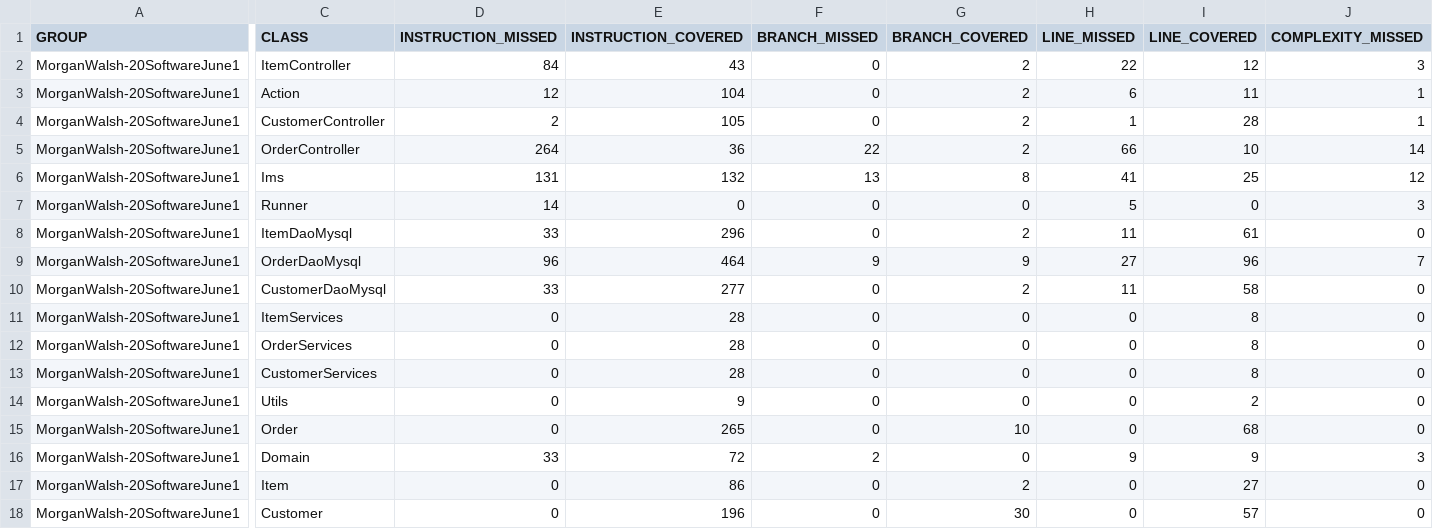
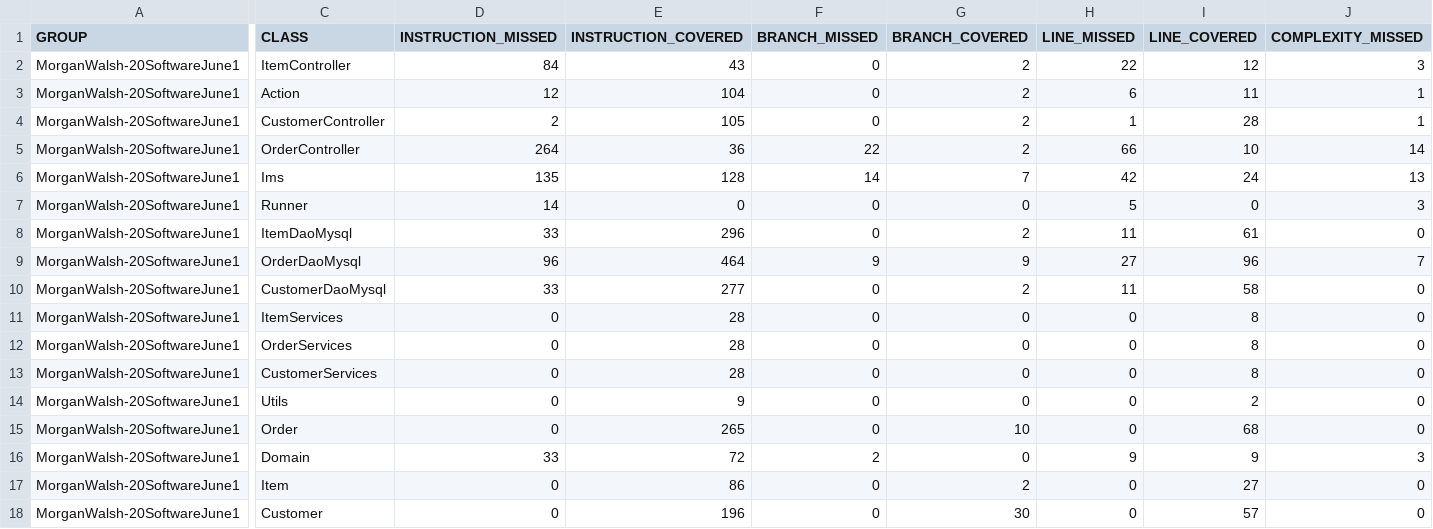
Before and after one commit to MrWalshyType2/ims-starting-point, a CSV file: target/site/jacoco/jacoco.csv, drawn as a sheet; only a part is shown, gaps mark what is left out; the diff covers the shown part only; the diff names each change by its address in the sheet, - before the commit and + after, or states it on an @@ line.

```diff
--- a/target/site/jacoco/jacoco.csv
+++ b/target/site/jacoco/jacoco.csv
-D6 (INSTRUCTION_MISSED): 131
+D6 (INSTRUCTION_MISSED): 135
-E6 (INSTRUCTION_COVERED): 132
+E6 (INSTRUCTION_COVERED): 128
-F6 (BRANCH_MISSED): 13
+F6 (BRANCH_MISSED): 14
-G6 (BRANCH_COVERED): 8
+G6 (BRANCH_COVERED): 7
-H6 (LINE_MISSED): 41
+H6 (LINE_MISSED): 42
-I6 (LINE_COVERED): 25
+I6 (LINE_COVERED): 24
-J6 (COMPLEXITY_MISSED): 12
+J6 (COMPLEXITY_MISSED): 13
```
Also changed, not shown: 1 edited cell elsewhere in this file, 49 other files.
